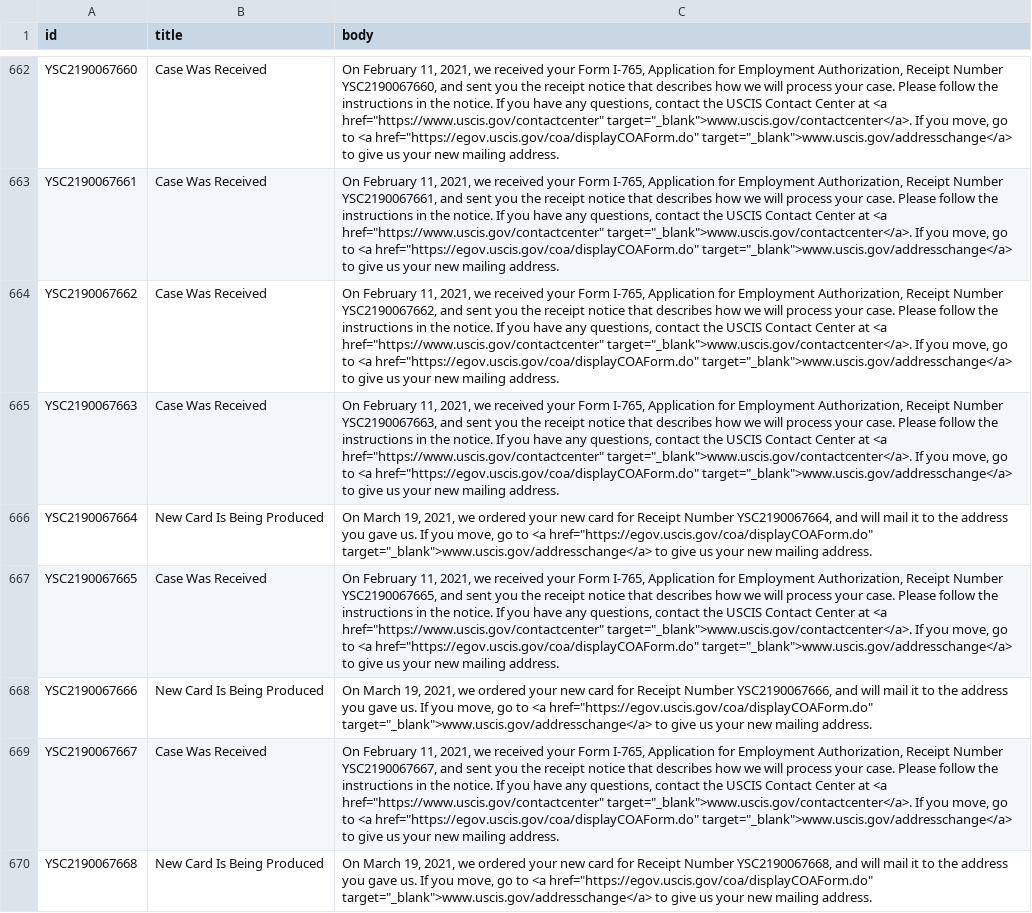
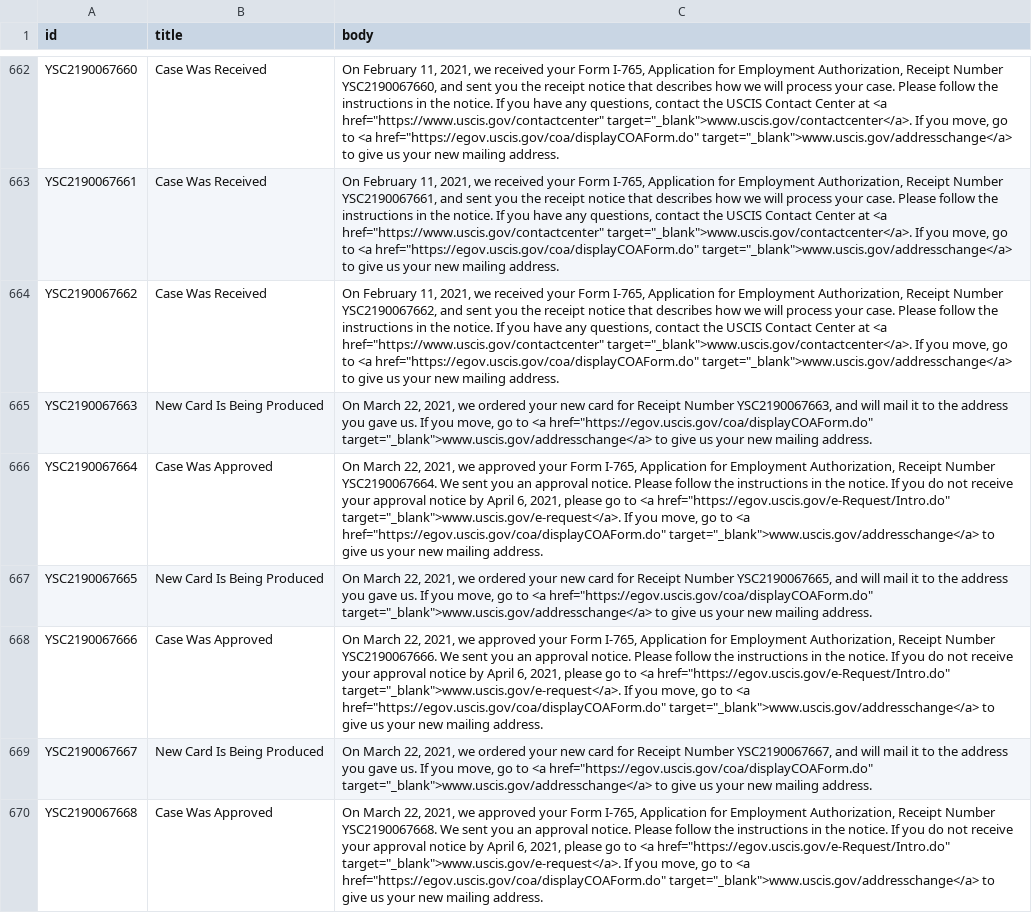
Before and after one commit to Shyamdeokr/opt-data, a CSV file: data/YSC2190067.csv, drawn as a sheet; only a part is shown, gaps mark what is left out; the diff covers the shown part only; the diff names each change by its address in the sheet, - before the commit and + after, or states it on an @@ line.

```diff
--- a/data/YSC2190067.csv
+++ b/data/YSC2190067.csv
-B665 (title): Case Was Received
+B665 (title): New Card Is Being Produced
-C665 (body): On February 11, 2021, we received your Form I-765, Application for Employment Authorization, Receipt Number YSC2190067663, and sent you the receipt notice that describes how we will process your case. Please follow the instructions in the notice. If you have any questions, contact the USCIS Contact Center at <a href="https://www.uscis.gov/contactcenter" target="_blank">www.uscis.gov/contactcenter</a>. If you…
+C665 (body): On March 22, 2021, we ordered your new card for Receipt Number YSC2190067663, and will mail it to the address you gave us. If you…
-B666 (title): New Card Is Being Produced
+B666 (title): Case Was Approved
-C666 (body): On March 19, 2021, we ordered your new card for Receipt Number YSC2190067664, and will mail it to the address you gave us. If you…
+C666 (body): On March 22, 2021, we approved your Form I-765, Application for Employment Authorization, Receipt Number YSC2190067664. We sent you an approval notice. Please follow the instructions in the notice. If you do not receive your approval notice by April 6, 2021, please go to <a href="https://egov.uscis.gov/e-Request/Intro.do" target="_blank">www.uscis.gov/e-request</a>. If you…
-B667 (title): Case Was Received
+B667 (title): New Card Is Being Produced
-C667 (body): On February 11, 2021, we received your Form I-765, Application for Employment Authorization, Receipt Number YSC2190067665, and sent you the receipt notice that describes how we will process your case. Please follow the instructions in the notice. If you have any questions, contact the USCIS Contact Center at <a href="https://www.uscis.gov/contactcenter" target="_blank">www.uscis.gov/contactcenter</a>. If you…
+C667 (body): On March 22, 2021, we ordered your new card for Receipt Number YSC2190067665, and will mail it to the address you gave us. If you…
-B668 (title): New Card Is Being Produced
+B668 (title): Case Was Approved
-C668 (body): On March 19, 2021, we ordered your new card for Receipt Number YSC2190067666, and will mail it to the address you gave us. If you…
+C668 (body): On March 22, 2021, we approved your Form I-765, Application for Employment Authorization, Receipt Number YSC2190067666. We sent you an approval notice. Please follow the instructions in the notice. If you do not receive your approval notice by April 6, 2021, please go to <a href="https://egov.uscis.gov/e-Request/Intro.do" target="_blank">www.uscis.gov/e-request</a>. If you…
-B669 (title): Case Was Received
+B669 (title): New Card Is Being Produced
-C669 (body): On February 11, 2021, we received your Form I-765, Application for Employment Authorization, Receipt Number YSC2190067667, and sent you the receipt notice that describes how we will process your case. Please follow the instructions in the notice. If you have any questions, contact the USCIS Contact Center at <a href="https://www.uscis.gov/contactcenter" target="_blank">www.uscis.gov/contactcenter</a>. If you…
+C669 (body): On March 22, 2021, we ordered your new card for Receipt Number YSC2190067667, and will mail it to the address you gave us. If you…
-B670 (title): New Card Is Being Produced
+B670 (title): Case Was Approved
-C670 (body): On March 19, 2021, we ordered your new card for Receipt Number YSC2190067668, and will mail it to the address you gave us. If you…
+C670 (body): On March 22, 2021, we approved your Form I-765, Application for Employment Authorization, Receipt Number YSC2190067668. We sent you an approval notice. Please follow the instructions in the notice. If you do not receive your approval notice by April 6, 2021, please go to <a href="https://egov.uscis.gov/e-Request/Intro.do" target="_blank">www.uscis.gov/e-request</a>. If you…
```
Also changed, not shown: 110 edited cells elsewhere in this file, data/YSC2190045.csv, data/YSC2190049.csv, 51 other files.
